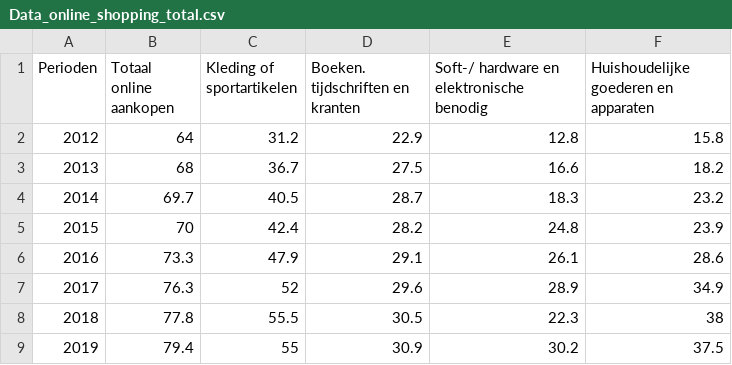
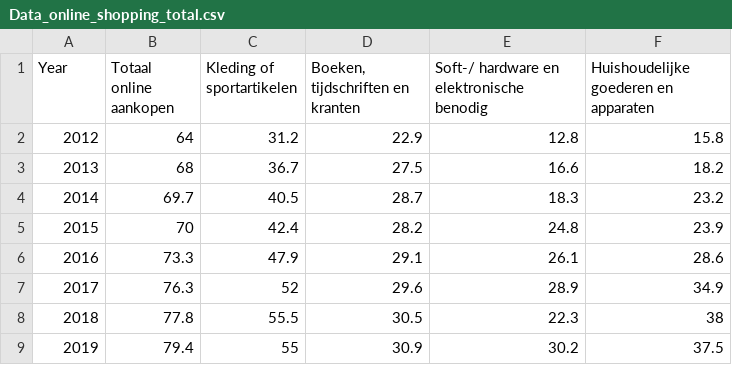
Before and after one commit to Lmolkenboer/TIL6022-project, a CSV file: Data_online_shopping_total.csv, drawn as a sheet.

```diff
--- a/Data_online_shopping_total.csv
+++ b/Data_online_shopping_total.csv
@@ -1,2 +1,2 @@
-Perioden;Totaal online aankopen;Kleding of sportartikelen;Boeken. tijdschriften en kranten;Soft-/ hardware en elektronische benodig;Huishoudelijke goederen en apparaten
+Year;Totaal online aankopen;Kleding of sportartikelen;Boeken, tijdschriften en kranten;Soft-/ hardware en elektronische benodig;Huishoudelijke goederen en apparaten
 2012;64;31.2;22.9;12.8;15.8
```
Also changed, not shown: 4 other files.
